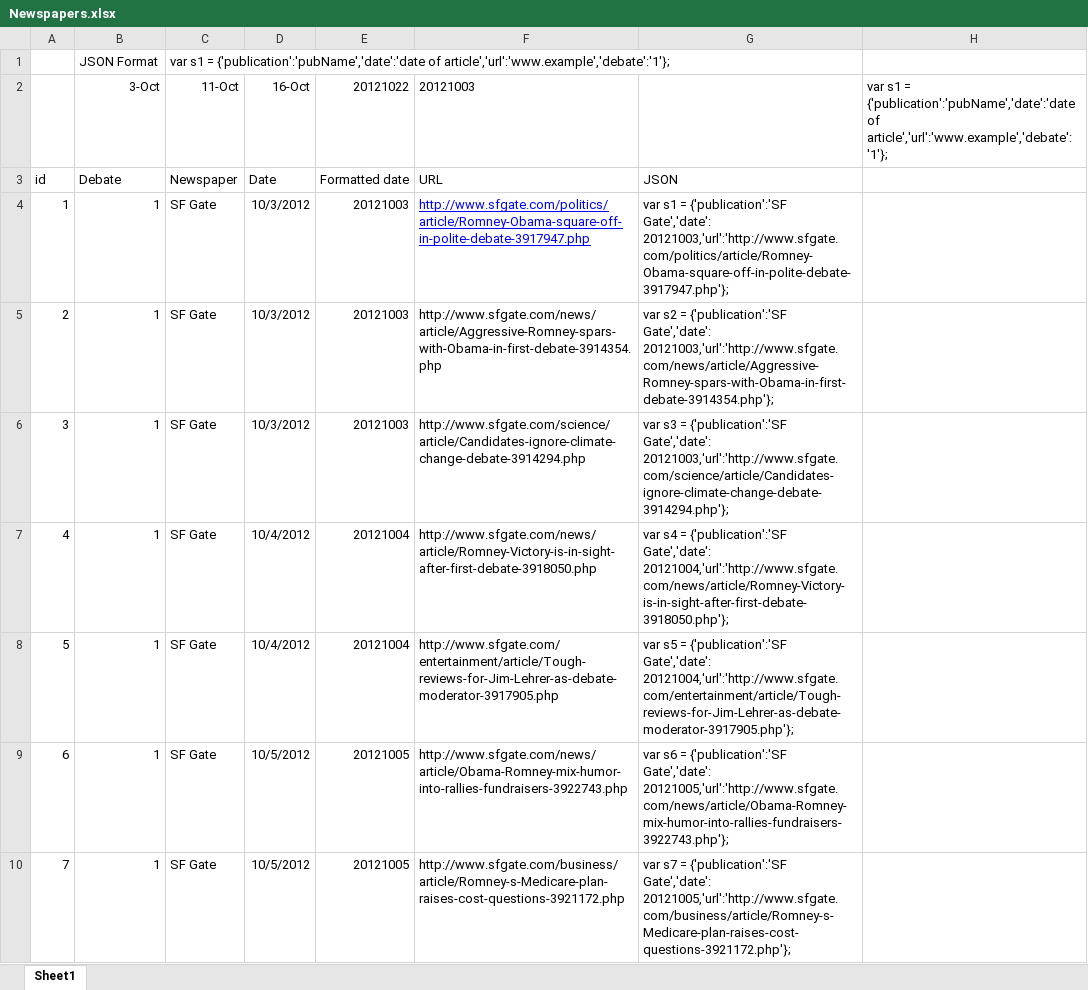
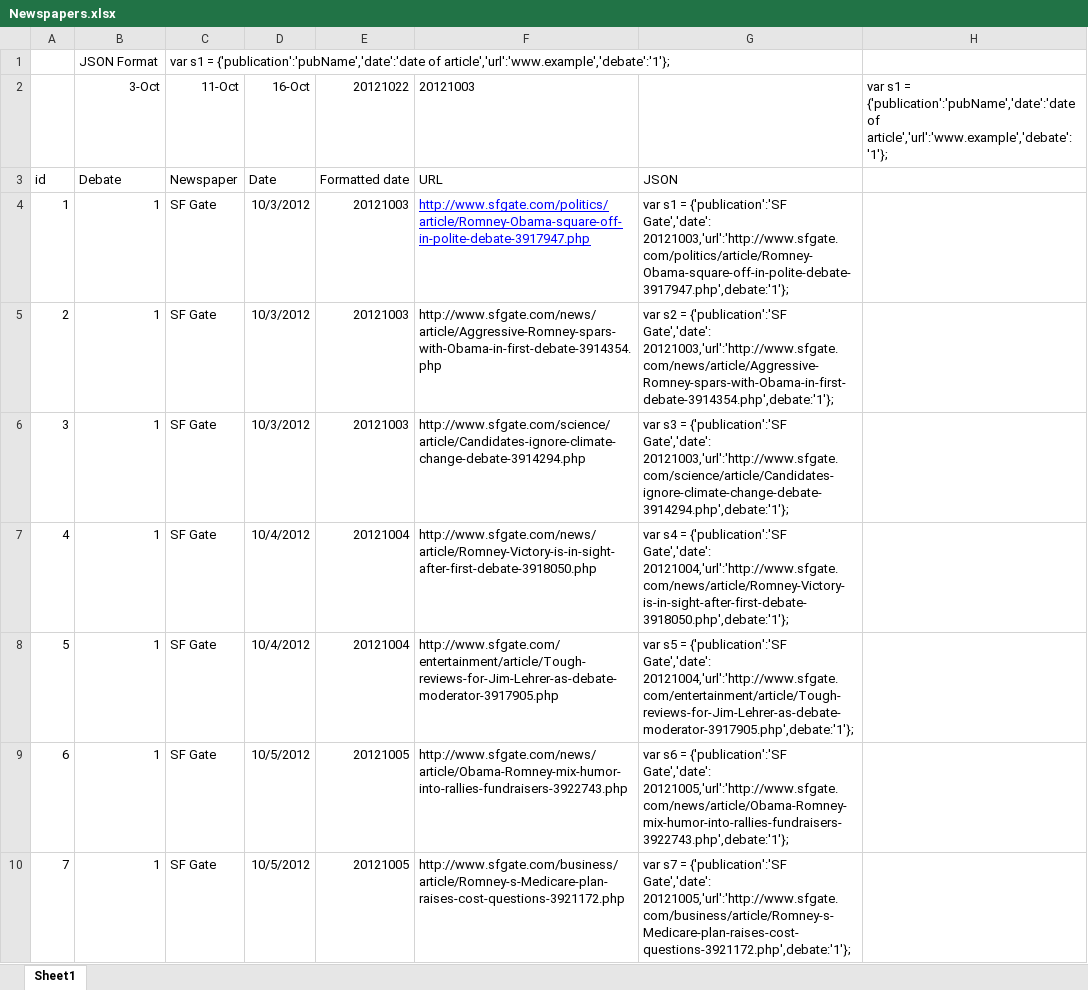
Before and after one commit to morganwallace/IOLab-Project-3, an Excel workbook: Newspapers.xlsx, sheet Sheet1, drawn as a sheet; only a part is shown; values as stored, in another font and other column widths than the file's, no borders; table styles not drawn; the diff covers the shown part only; the diff names each change by its address in the sheet, - before the commit and + after, or states it on an @@ line.

```diff
--- a/Newspapers.xlsx (sheet Sheet1)
+++ b/Newspapers.xlsx (sheet Sheet1)
-G4: …{'publication':'SF Gate','date': 20121003,'url':'http://www.sfgate.com/politics/article/Romney-Obama-square-off-in-polite-debate-3917947.php'};
+G4: …{'publication':'SF Gate','date': 20121003,'url':'http://www.sfgate.com/politics/article/Romney-Obama-square-off-in-polite-debate-3917947.php',debate:'1'};
-G5: …{'publication':'SF Gate','date': 20121003,'url':'http://www.sfgate.com/news/article/Aggressive-Romney-spars-with-Obama-in-first-debate-3914354.php'};
+G5: …{'publication':'SF Gate','date': 20121003,'url':'http://www.sfgate.com/news/article/Aggressive-Romney-spars-with-Obama-in-first-debate-3914354.php',debate:'1'};
-G6: …{'publication':'SF Gate','date': 20121003,'url':'http://www.sfgate.com/science/article/Candidates-ignore-climate-change-debate-3914294.php'};
+G6: …{'publication':'SF Gate','date': 20121003,'url':'http://www.sfgate.com/science/article/Candidates-ignore-climate-change-debate-3914294.php',debate:'1'};
-G7: …{'publication':'SF Gate','date': 20121004,'url':'http://www.sfgate.com/news/article/Romney-Victory-is-in-sight-after-first-debate-3918050.php'};
+G7: …{'publication':'SF Gate','date': 20121004,'url':'http://www.sfgate.com/news/article/Romney-Victory-is-in-sight-after-first-debate-3918050.php',debate:'1'};
-G8: …{'publication':'SF Gate','date': 20121004,'url':'http://www.sfgate.com/entertainment/article/Tough-reviews-for-Jim-Lehrer-as-debate-moderator-3917905.php'};
+G8: …{'publication':'SF Gate','date': 20121004,'url':'http://www.sfgate.com/entertainment/article/Tough-reviews-for-Jim-Lehrer-as-debate-moderator-3917905.php',debate:'1'};
-G9: …{'publication':'SF Gate','date': 20121005,'url':'http://www.sfgate.com/news/article/Obama-Romney-mix-humor-into-rallies-fundraisers-3922743.php'};
+G9: …{'publication':'SF Gate','date': 20121005,'url':'http://www.sfgate.com/news/article/Obama-Romney-mix-humor-into-rallies-fundraisers-3922743.php',debate:'1'};
-G10: …{'publication':'SF Gate','date': 20121005,'url':'http://www.sfgate.com/business/article/Romney-s-Medicare-plan-raises-cost-questions-3921172.php'};
+G10: …{'publication':'SF Gate','date': 20121005,'url':'http://www.sfgate.com/business/article/Romney-s-Medicare-plan-raises-cost-questions-3921172.php',debate:'1'};
```
Also changed, not shown: 37 edited cells elsewhere in this sheet, 4 other files.
